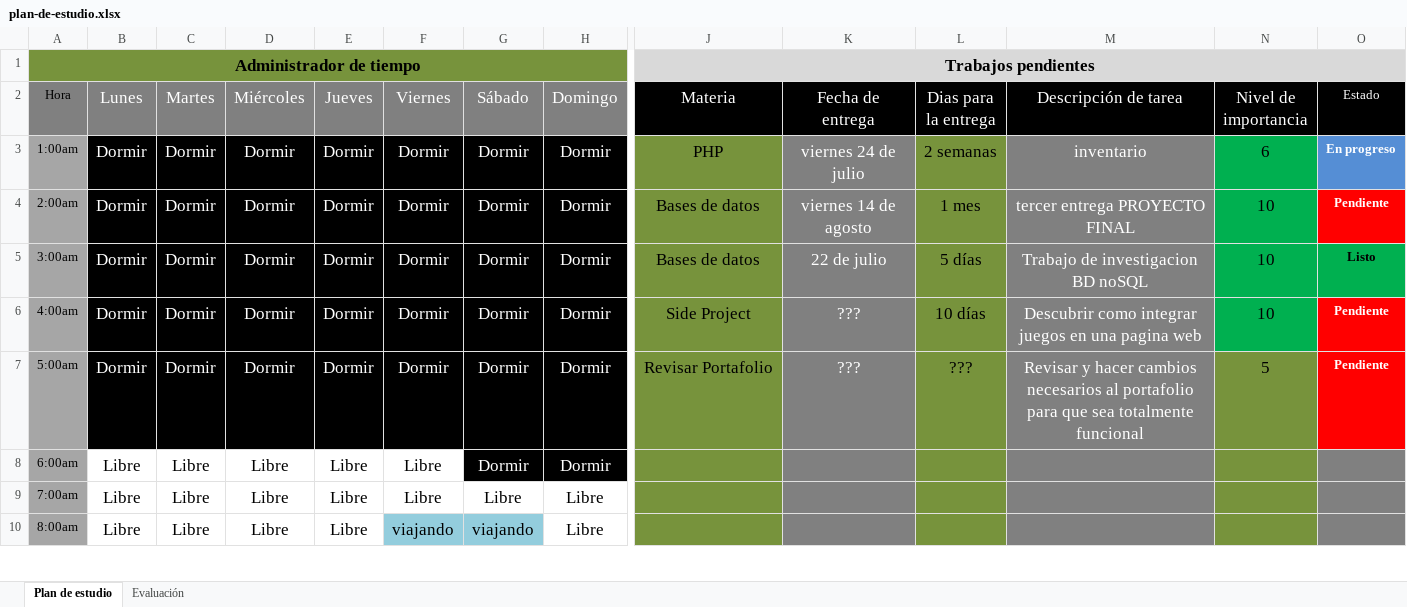
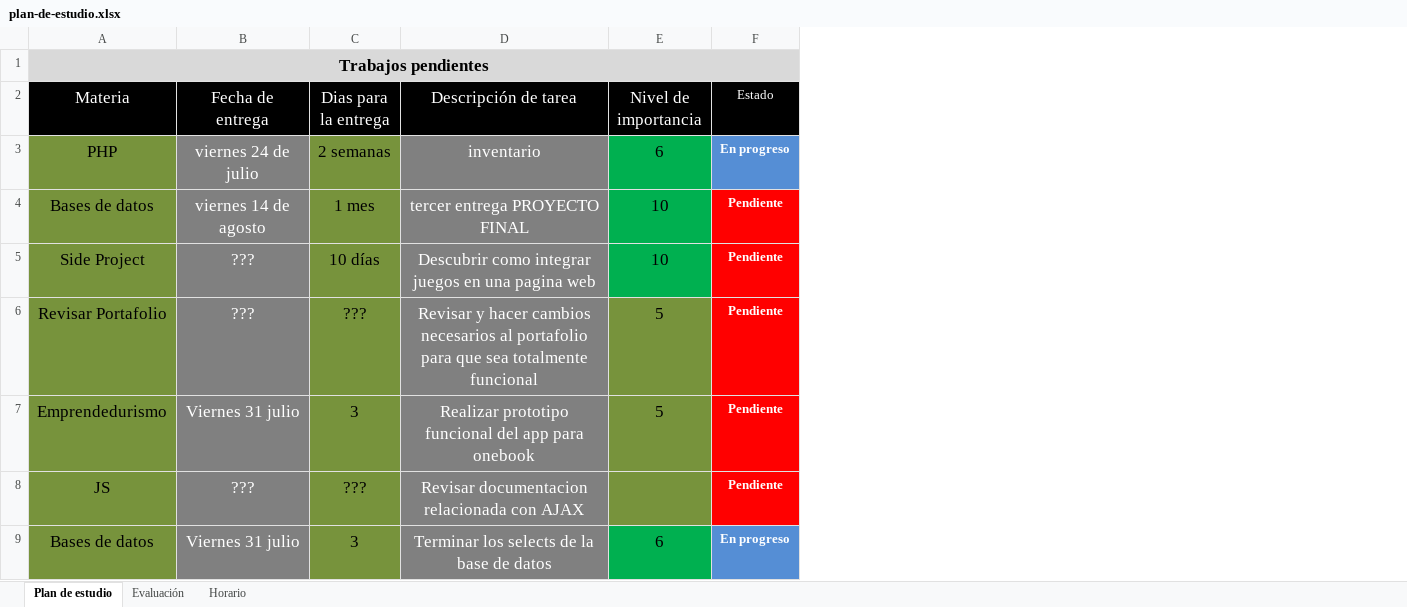
Before and after one commit to holtlanf999/plan-de-estudio, an Excel workbook: plan-de-estudio.xlsx, sheet Plan de estudio, drawn as a sheet; only a part is shown, gaps mark what is left out; values as stored, in another font and other column widths than the file's, no borders; removed rows and columns are numbered as before the commit, all else as after; rows hold the shown columns only; the diff covers the shown part only; the diff names each change by its address in the sheet, - before the commit and + after, or states it on an @@ line.

Commit message:
actualizacion semana 27 de julio

```diff
--- a/plan-de-estudio.xlsx (sheet Plan de estudio)
+++ b/plan-de-estudio.xlsx (sheet Plan de estudio)
+sheet tab: Horario
-column A (Hora), row 1: Administrador de tiempo; rows 3-4: 1:00am | 2:00am; rows 6-10: 4:00am | 5:00am | 6:00am | 7:00am | 8:00am
-column B (Lunes), rows 3-4: Dormir | Dormir; rows 6-10: Dormir | Dormir | Libre | Libre | Libre
-column C (Martes), rows 3-4: Dormir | Dormir; rows 6-10: Dormir | Dormir | Libre | Libre | Libre
-column D (Miércoles), rows 3-4: Dormir | Dormir; rows 6-10: Dormir | Dormir | Libre | Libre | Libre
-column E (Jueves), rows 3-4: Dormir | Dormir; rows 6-10: Dormir | Dormir | Libre | Libre | Libre
-column F (Viernes), rows 3-4: Dormir | Dormir; rows 6-10: Dormir | Dormir | Libre | Libre | viajando
-column G (Sábado), rows 3-4: Dormir | Dormir; rows 6-10: Dormir | Dormir | Dormir | Libre | viajando
-column H (Domingo), rows 3-4: Dormir | Dormir; rows 6-10: Dormir | Dormir | Dormir | Libre | Libre
-row 5: 3:00am | Dormir | Dormir | Dormir | Dormir | Dormir | Dormir | Dormir | Bases de datos | 22 de julio | 5 días | Trabajo de investigacion BD noSQL | 10 | Listo
-A7 (Materia): (empty)
+A7 (Materia): Emprendedurismo
-B7 (Fecha de entrega): (empty)
+B7 (Fecha de entrega): Viernes 31 julio
-C7 (Dias para la entrega): (empty)
+C7 (Dias para la entrega): 3
-D7 (Descripción de tarea): (empty)
+D7 (Descripción de tarea): Realizar prototipo funcional del app para onebook
-E7 (Nivel de importancia): (empty)
+E7 (Nivel de importancia): 5
-F7:F8 (Estado): (empty)
+F7:F8 (Estado): Pendiente
-F7:F8 fill: #808080
+F7:F8 fill: #FF0000
-A8 (Materia): (empty)
+A8 (Materia): JS
-B8 (Fecha de entrega): (empty)
+B8 (Fecha de entrega): ???
-C8 (Dias para la entrega): (empty)
+C8 (Dias para la entrega): ???
-D8 (Descripción de tarea): (empty)
+D8 (Descripción de tarea): Revisar documentacion relacionada con AJAX
-A9 (Materia): (empty)
+A9 (Materia): Bases de datos
-B9 (Fecha de entrega): (empty)
+B9 (Fecha de entrega): Viernes 31 julio
-C9 (Dias para la entrega): (empty)
+C9 (Dias para la entrega): 3
-D9 (Descripción de tarea): (empty)
+D9 (Descripción de tarea): Terminar los selects de la base de datos
-E9 (Nivel de importancia): (empty)
+E9 (Nivel de importancia): 6
-E9 fill: #77933C
+E9 fill: #00B050
-F9 (Estado): (empty)
+F9 (Estado): En progreso
-F9 fill: #808080
+F9 fill: #558ED5
```
Also changed, not shown: 15 removed rows, 1 removed column, 6 edited cells and cell formats elsewhere in this sheet.
